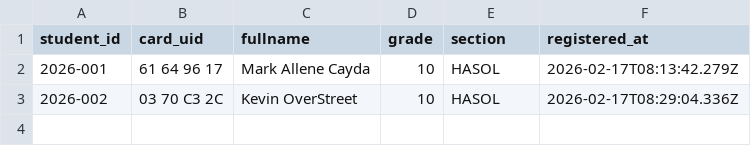
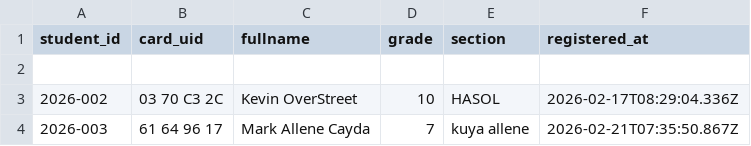
Before and after one commit to JeffPeresores003/RFID-AS, a CSV file: RFID_attendance1/server/data/students.csv, drawn as a sheet; the diff names each change by its address in the sheet, - before the commit and + after, or states it on an @@ line.

```diff
--- a/RFID_attendance1/server/data/students.csv
+++ b/RFID_attendance1/server/data/students.csv
-row 2: 2026-001 | 61 64 96 17 | Mark Allene Cayda | 10 | HASOL | 2026-02-17T08:13:42.279Z
+row 2: (empty)
+row 4: 2026-003 | 61 64 96 17 | Mark Allene Cayda | 7 | kuya allene | 2026-02-21T07:35:50.867Z
```
Also changed, not shown: 5 other files.
